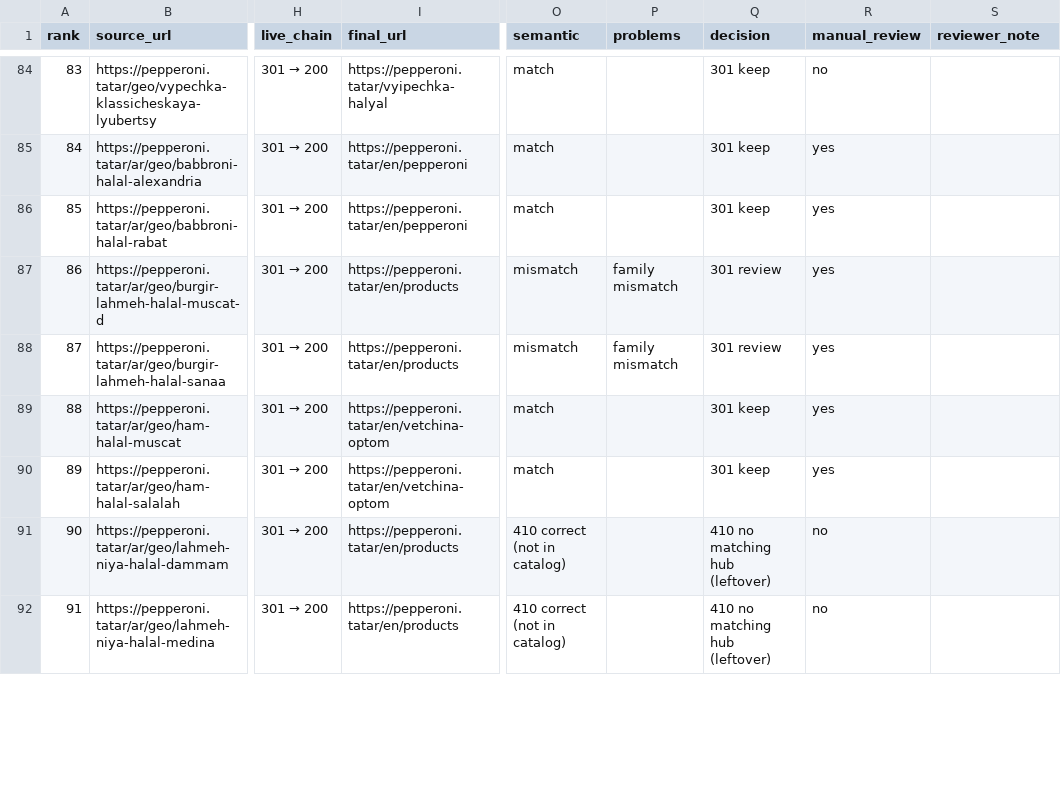
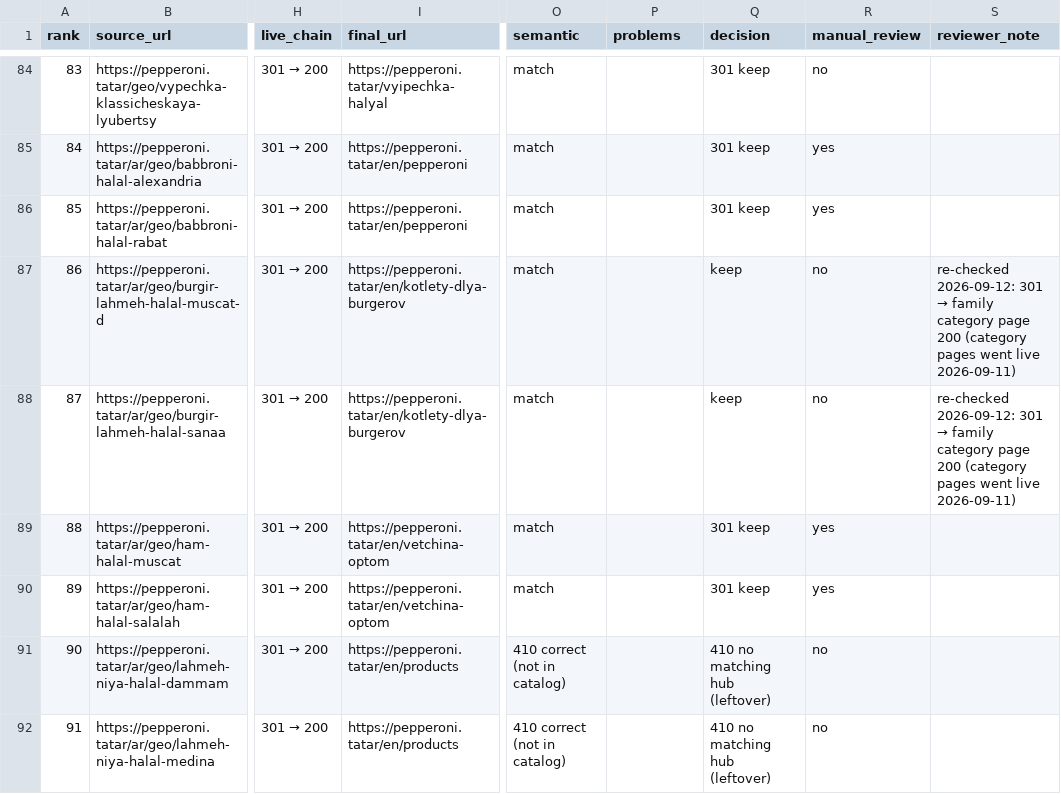
Before and after one commit to sltndevelopments/pepperoni-api, a CSV file: docs/sprint-2026-09/redirect-review.csv, drawn as a sheet; only a part is shown, gaps mark what is left out; the diff covers the shown part only; the diff names each change by its address in the sheet, - before the commit and + after, or states it on an @@ line.

```diff
--- a/docs/sprint-2026-09/redirect-review.csv
+++ b/docs/sprint-2026-09/redirect-review.csv
-I87:I88 (final_url): https://pepperoni.tatar/en/products
+I87:I88 (final_url): https://pepperoni.tatar/en/kotlety-dlya-burgerov
-O87:O88 (semantic): mismatch
+O87:O88 (semantic): match
-P87:P88 (problems): family mismatch
+P87:P88 (problems): (empty)
-Q87:Q88 (decision): 301 review
+Q87:Q88 (decision): keep
-R87:R88 (manual_review): yes
+R87:R88 (manual_review): no
@@ S87:S88 (reviewer_note): (empty) → re-checked 2026-09-12: 301 → family category page 200 (category pages went live 2026-09-11) @@
```
Also changed, not shown: 180 edited cells elsewhere in this file, 2 other files.
